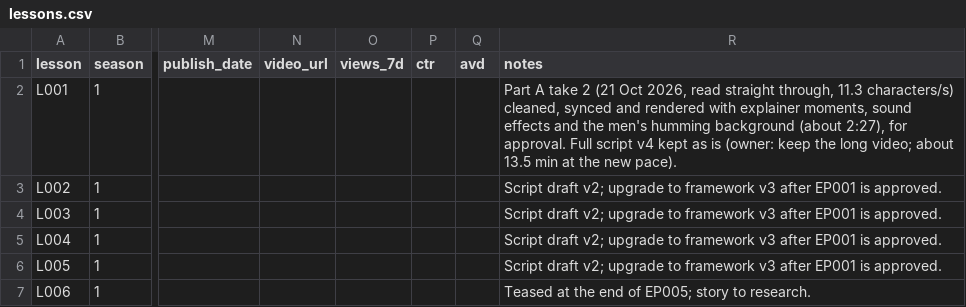
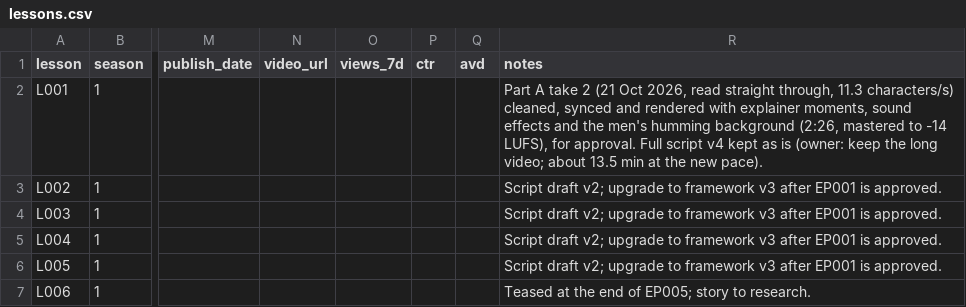
Before and after one commit to Hamad1010/dotnetcore-docs-hello-world, a CSV file: channel/02-lessons/lessons.csv, drawn as a sheet; only a part is shown, gaps mark what is left out; the diff names each change by its address in the sheet, - before the commit and + after, or states it on an @@ line.

```diff
--- a/channel/02-lessons/lessons.csv
+++ b/channel/02-lessons/lessons.csv
-R2 (notes): …humming background (about 2:27), for approval.…
+R2 (notes): …humming background (2:26, mastered to -14 LUFS), for approval.…
```
